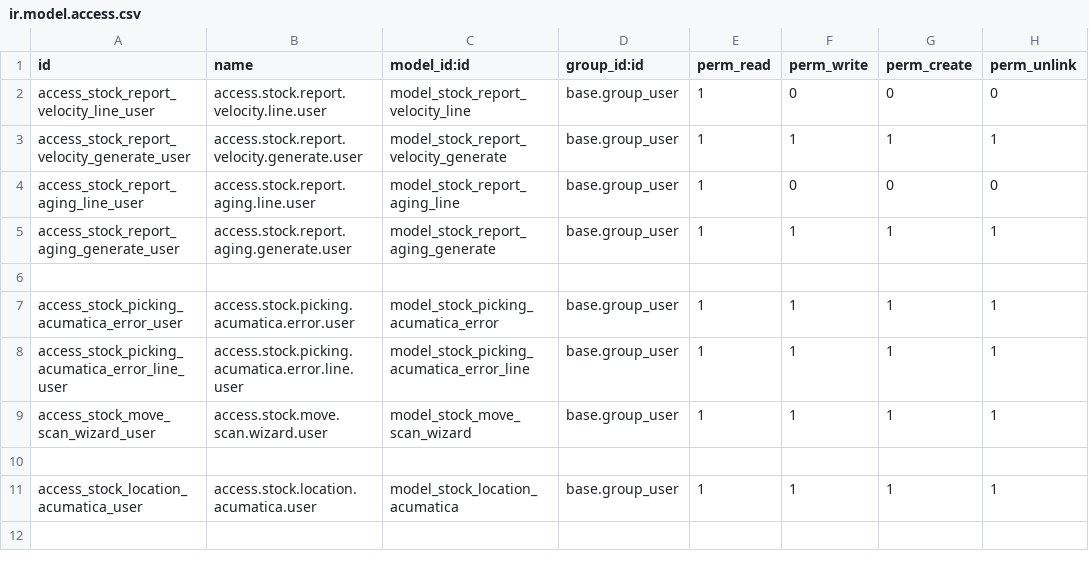
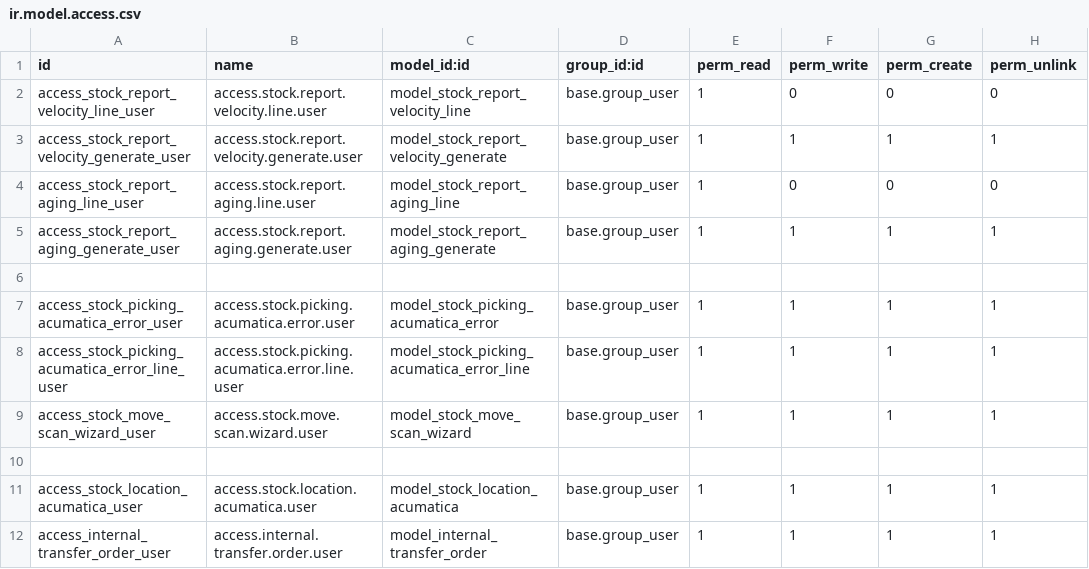
Before and after one commit to Agilar011/WMS-Tijari, a CSV file: tijari_wms_18/security/ir.model.access.csv, drawn as a sheet; the diff names each change by its address in the sheet, - before the commit and + after, or states it on an @@ line.

Commit message:
IMP : batch, internal transfer, put & pick receipt

```diff
--- a/tijari_wms_18/security/ir.model.access.csv
+++ b/tijari_wms_18/security/ir.model.access.csv
+row 12: access_internal_transfer_order_user | access.internal.transfer.order.user | model_internal_transfer_order | base.group_user | 1 | 1 | 1 | 1
```
Also changed, not shown: 20 other files.
